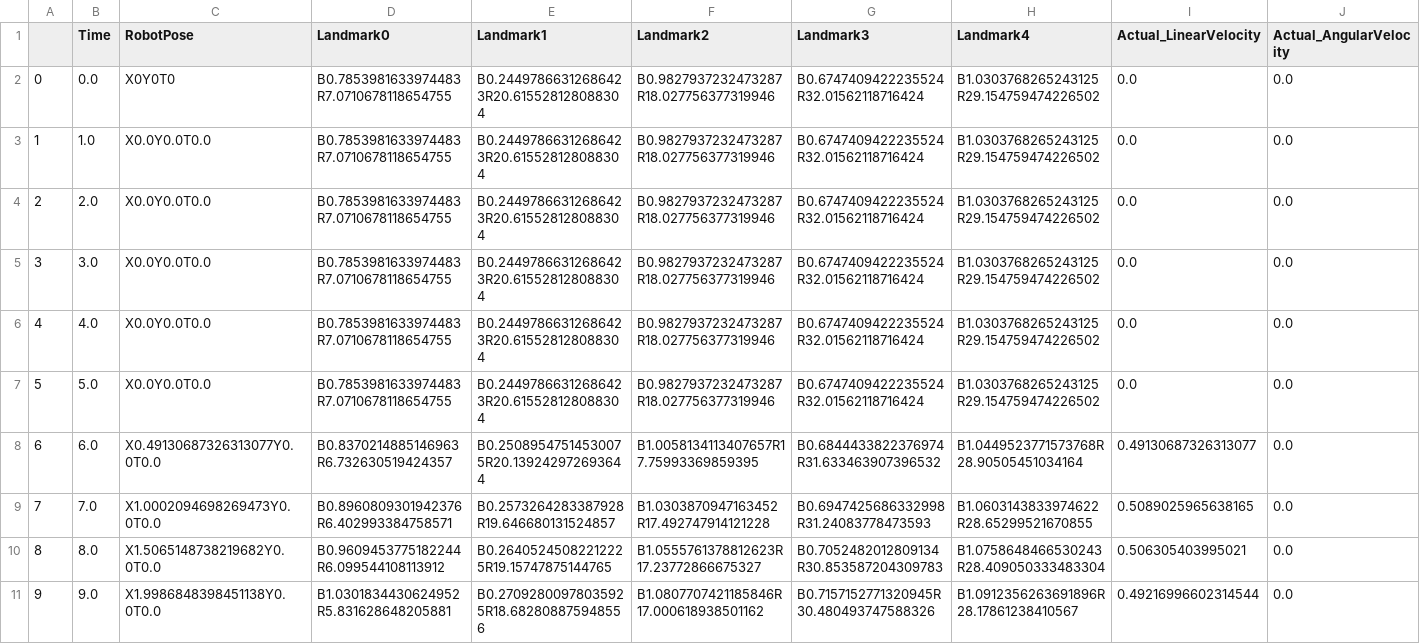
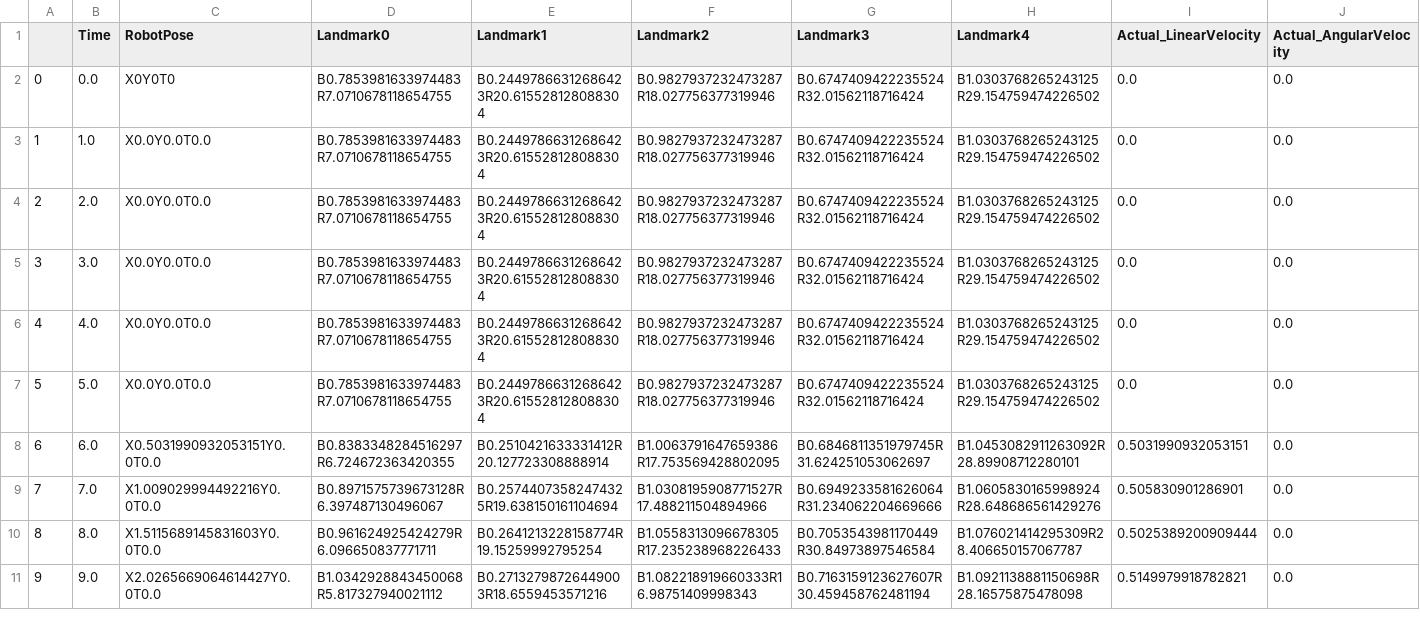
Before and after one commit to c-mawn/graph-slam-demo, a CSV file: data/groundtruth_logs.csv, drawn as a sheet; only a part is shown; the diff covers the shown part only.

```diff
--- a/data/groundtruth_logs.csv
+++ b/data/groundtruth_logs.csv
@@ -7,5 +7,5 @@
 5,5.0,X0.0Y0.0T0.0,B0.7853981633974483R7.0710678118654755,B0.24497866312686423R20.615528128088304,B0.9827937232473287R18.027756377319946,B0.6747409422235524R32.01562118716424,B1.0303768265243125R29.154759474226502,0.0,0.0
-6,6.0,X0.49130687326313077Y0.0T0.0,B0.8370214885146963R6.732630519424357,B0.25089547514530075R20.139242972693644,B1.0058134113407657R17.75993369859395,B0.6844433822376974R31.633463907396532,B1.0449523771573768R28.90505451034164,0.49130687326313077,0.0
-7,7.0,X1.0002094698269473Y0.0T0.0,B0.8960809301942376R6.402993384758571,B0.2573264283387928R19.646680131524857,B1.0303870947163452R17.492747914121228,B0.6947425686332998R31.24083778473593,B1.0603143833974622R28.65299521670855,0.5089025965638165,0.0
-8,8.0,X1.5065148738219682Y0.0T0.0,B0.9609453775182244R6.099544108113912,B0.26405245082212225R19.15747875144765,B1.0555761378812623R17.23772866675327,B0.7052482012809134R30.853587204309783,B1.0758648466530243R28.409050333483304,0.506305403995021,0.0
-9,9.0,X1.9986848398451138Y0.0T0.0,B1.0301834430624952R5.831628648205881,B0.27092800978035925R18.682808875948556,B1.0807707421185846R17.000618938501162,B0.7157152771320945R30.480493747588326,B1.0912356263691896R28.17861238410567,0.49216996602314544,0.0
+6,6.0,X0.5031990932053151Y0.0T0.0,B0.8383348284516297R6.724672363420355,B0.2510421633331412R20.127723308888914,B1.0063791647659386R17.753569428802095,B0.6846811351979745R31.624251053062697,B1.0453082911263092R28.89908712280101,0.5031990932053151,0.0
+7,7.0,X1.009029994492216Y0.0T0.0,B0.8971575739673128R6.397487130496067,B0.25744073582474325R19.638150161104694,B1.0308195908771527R17.488211504894966,B0.6949233581626064R31.234062204669666,B1.0605830165998924R28.648686561429276,0.505830901286901,0.0
+8,8.0,X1.5115689145831603Y0.0T0.0,B0.961624925424279R6.096650837771711,B0.2641213228158774R19.15259992795254,B1.0558313096678305R17.235238968226433,B0.7053543981170449R30.84973897546584,B1.076021414295309R28.406650157067787,0.5025389200909444,0.0
+9,9.0,X2.0265669064614427Y0.0T0.0,B1.0342928843450068R5.817327940021112,B0.27132798726449003R18.6559453571216,B1.082218919660333R16.98751409998343,B0.7163159123627607R30.459458762481194,B1.0921138881150698R28.16575875478098,0.5149979918782821,0.0
```
Also changed, not shown: 10 added rows and 7 edited cells elsewhere in this file, data/sensor_logs.csv, 10 other files.
